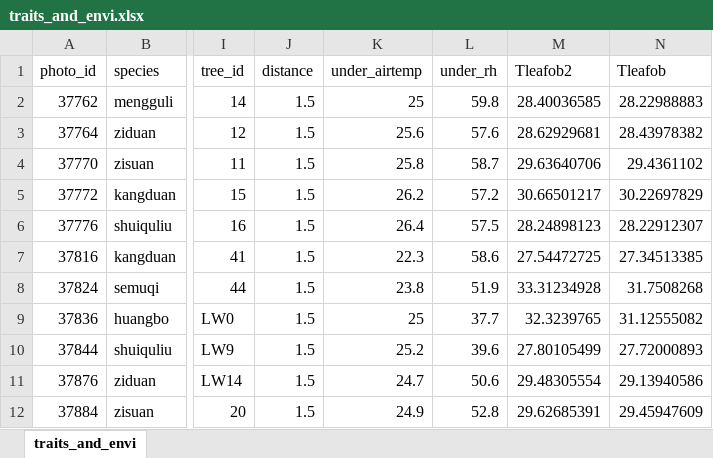
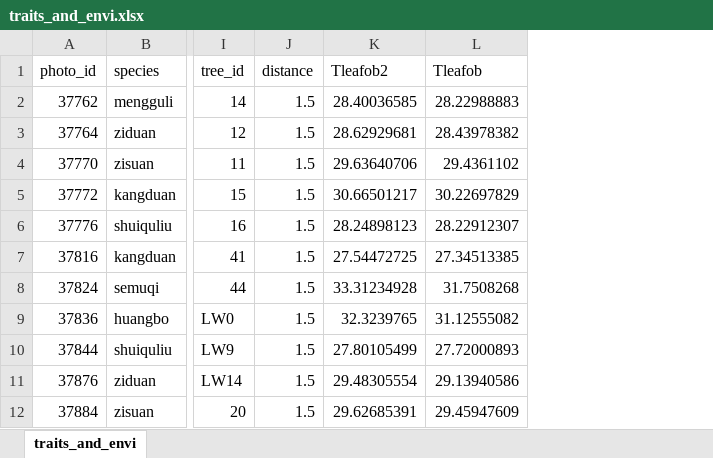
Before and after one commit to guozhengfei/trait-based-leaf-energy-balance-model, an Excel workbook: traits_and_envi.xlsx, sheet traits_and_envi, drawn as a sheet; only a part is shown, gaps mark what is left out; values as stored, in another font and other column widths than the file's, no borders; the diff names each change by its address in the sheet, - before the commit and + after, or states it on an @@ line.

Commit message:
Add files via upload

```diff
--- a/traits_and_envi.xlsx (sheet traits_and_envi)
+++ b/traits_and_envi.xlsx (sheet traits_and_envi)
-column K (under_airtemp), rows 2-12: 25 | 25.6 | 25.8 | 26.2 | 26.4 | 22.3 | 23.8 | 25 | 25.2 | 24.7 | 24.9
-column L (under_rh), rows 2-12: 59.8 | 57.6 | 58.7 | 57.2 | 57.5 | 58.6 | 51.9 | 37.7 | 39.6 | 50.6 | 52.8
```
